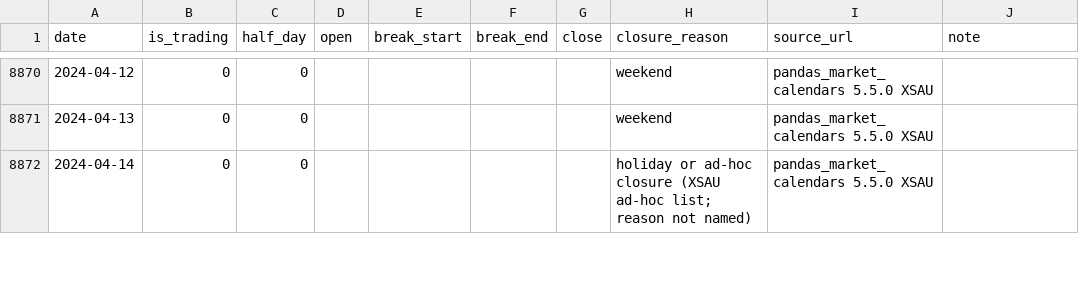
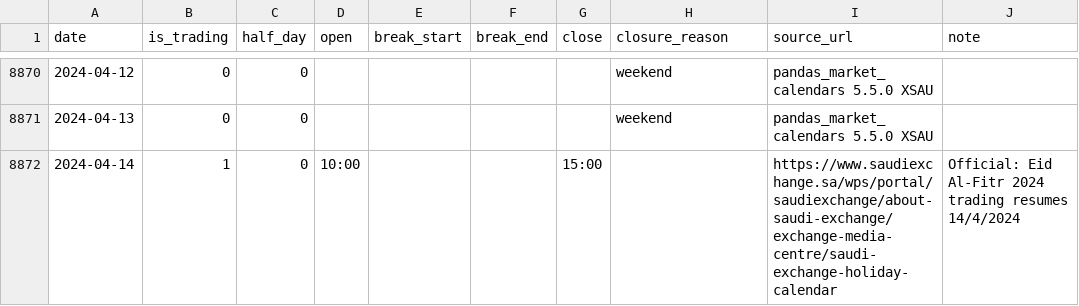
Before and after one commit to jonehandson11-spec/News-AI-quant-project, a CSV file: news_price_query/data/calendars/XSAU.csv, drawn as a sheet; only a part is shown, gaps mark what is left out; the diff covers the shown part only.

Commit message:
Futures (BZ/CL/RB/HO) with NYMEX calendar and roll flags; official Tadawul holiday overrides; --refetch; negative prices

```diff
--- a/news_price_query/data/calendars/XSAU.csv
+++ b/news_price_query/data/calendars/XSAU.csv
@@ -8871,2 +8871,2 @@ date,is_trading,half_day,open,break_start,break_end,close,closure_reason,source_
 2024-04-13,0,0,,,,,weekend,pandas_market_calendars 5.5.0 XSAU,
-2024-04-14,0,0,,,,,holiday or ad-hoc closure (XSAU ad-hoc list; reason not named),pandas_market_calendars 5.5.0 XSAU,
+2024-04-14,1,0,10:00,,,15:00,,https://www.saudiexchange.sa/wps/portal/saudiexchange/about-saudi-exchange/exchange-media-centre/saudi-exchange-holiday-calendar,Official: Eid Al-Fitr 2024 trading resumes 14/4/2024
```
Also changed, not shown: 180 edited cells elsewhere in this file, news_price_query/data/research_assets.csv, 20 other files.
